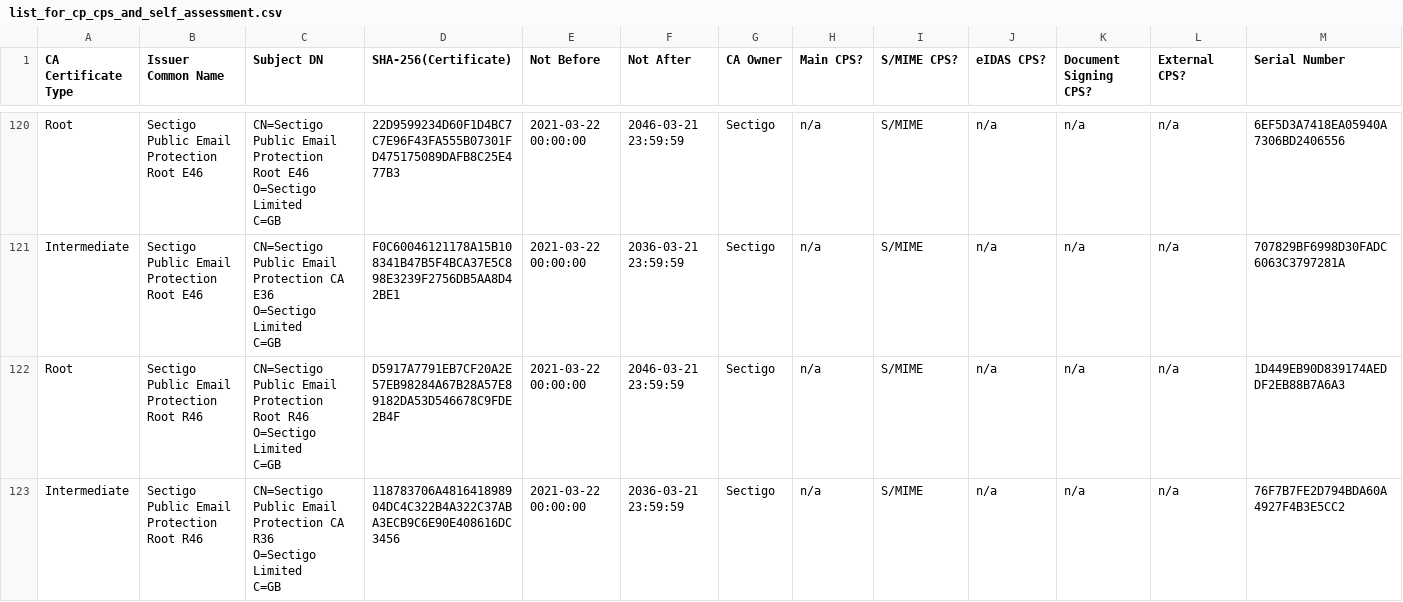
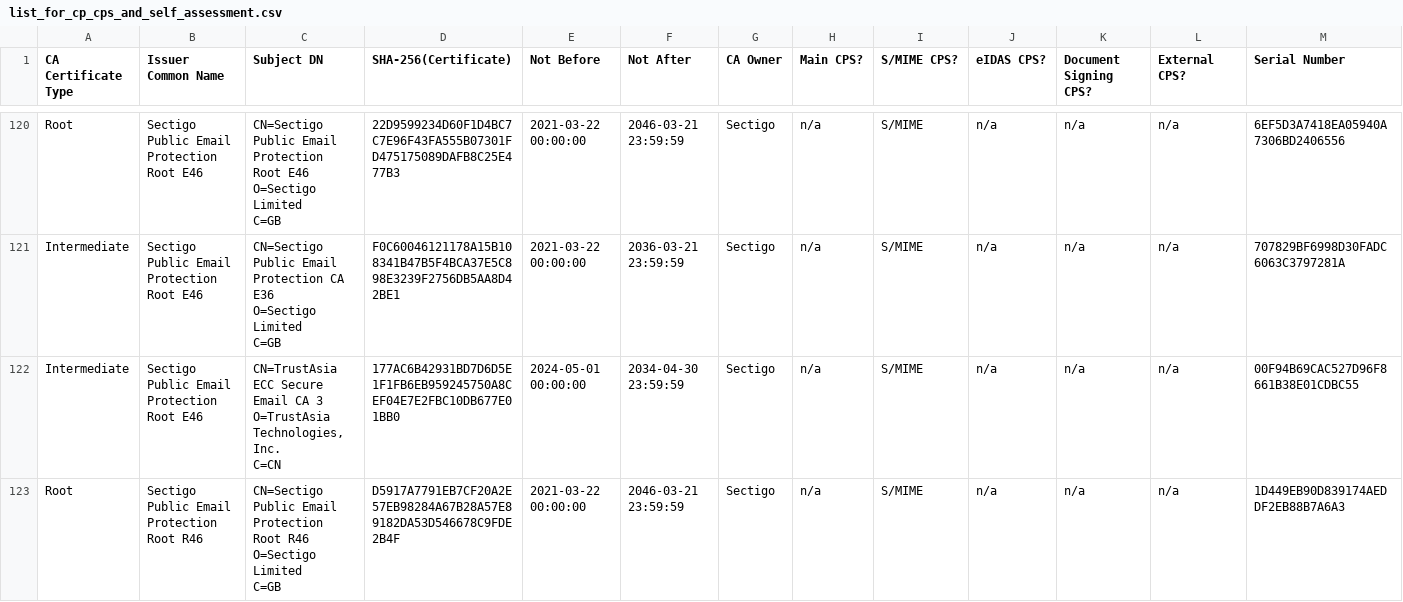
Before and after one commit to sectigo/ca_certificate_lists, a CSV file: cp_cps_and_self_assessment/list_for_cp_cps_and_self_assessment.csv, drawn as a sheet; only a part is shown, gaps mark what is left out; the shorter side is filled out with more unchanged rows; rows hold the shown columns only; ↵ is a line break in a cell; the diff covers the shown part only; the diff names each change by its address in the sheet, - before the commit and + after, or states it on an @@ line.

Commit message:
feat: CP/CPS/Self-Assessment list update, observed at 2024-05-03T13:49:00 UTC

```diff
--- a/cp_cps_and_self_assessment/list_for_cp_cps_and_self_assessment.csv
+++ b/cp_cps_and_self_assessment/list_for_cp_cps_and_self_assessment.csv
+row 122: Intermediate | Sectigo Public Email Protection Root E46 | CN=TrustAsia ECC Secure Email CA 3 ↵ O=TrustAsia Technologies, Inc. ↵ C=CN | 177AC6B42931BD7D6D5E1F1FB6EB959245750A8CEF04E7E2FBC10DB677E01BB0 | 2024-05-01 00:00:00 | 2034-04-30 23:59:59 | Sectigo | n/a | S/MIME | n/a | n/a | n/a | 00F94B69CAC527D96F8661B38E01CDBC55
```
Also changed, not shown: 10 added rows elsewhere in this file.
